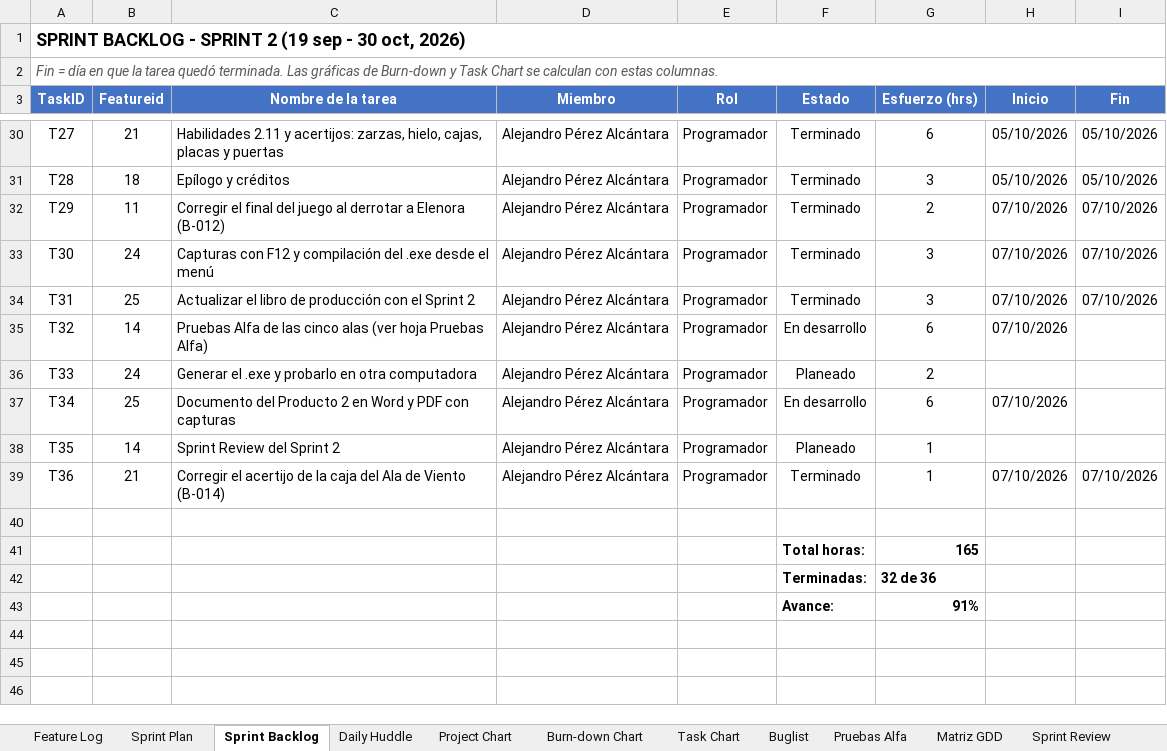
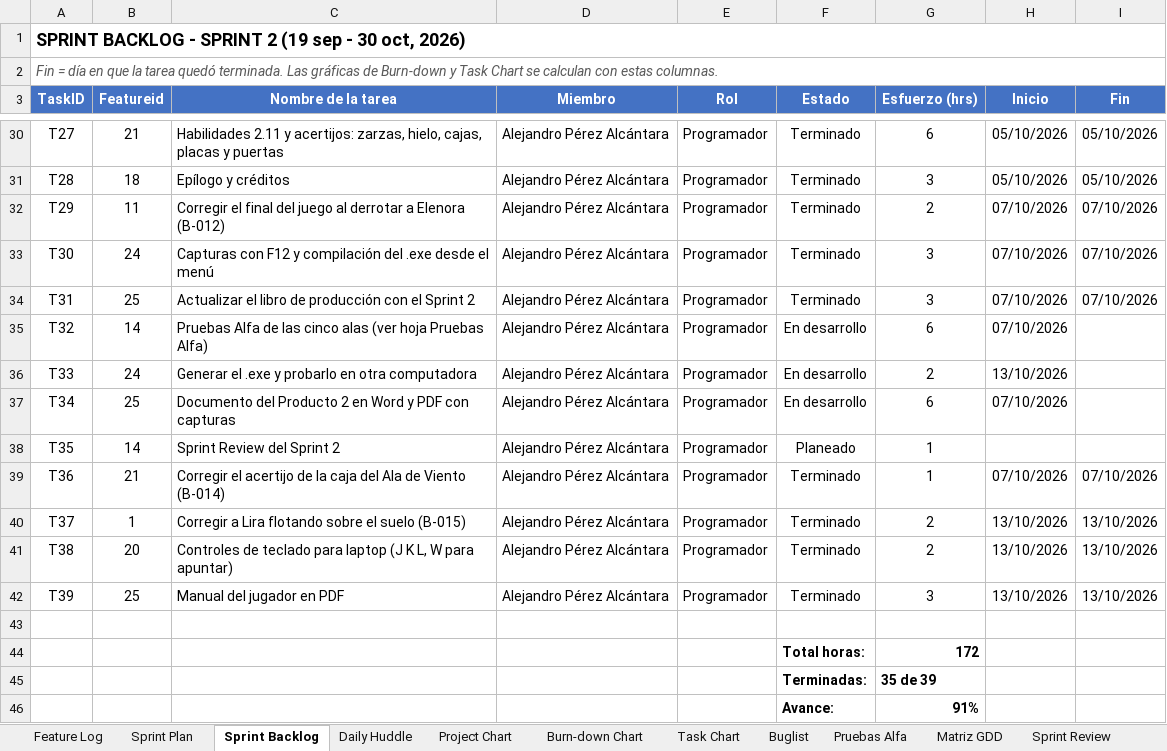
Before and after one commit to AlexAP1115web/Ecos-Del-Grimorio, an Excel workbook: Documentacion/Producto2/PérezAlcántaraAlejandro_producción_10D_Sprint2.xlsx, sheet Sprint Backlog, drawn as a sheet; only a part is shown, gaps mark what is left out; values as stored, in another font and other column widths than the file's, no borders; conditional formats not drawn; addresses are those after the commit; the diff names each change by its address in the sheet, - before the commit and + after, or states it on an @@ line.

Commit message:
Producción del Sprint 2 al 13 de octubre: Lira pegada al suelo, controles y .exe

```diff
--- a/Documentacion/Producto2/PérezAlcántaraAlejandro_producción_10D_Sprint2.xlsx (sheet Sprint Backlog)
+++ b/Documentacion/Producto2/PérezAlcántaraAlejandro_producción_10D_Sprint2.xlsx (sheet Sprint Backlog)
-F36 (Estado): Planeado
+F36 (Estado): En desarrollo
-H36 (Inicio): (empty)
+H36 (Inicio): 13/10/2026
+row 40: T37 | 1 | Corregir a Lira flotando sobre el suelo (B-015) | Alejandro Pérez Alcántara | Programador | Terminado | 2 | 13/10/2026 | 13/10/2026
+row 41: T38 | 20 | Controles de teclado para laptop (J K L, W para apuntar) | Alejandro Pérez Alcántara | Programador | Terminado | 2 | 13/10/2026 | 13/10/2026
+row 42: T39 | 25 | Manual del jugador en PDF | Alejandro Pérez Alcántara | Programador | Terminado | 3 | 13/10/2026 | 13/10/2026
-G44 (Esfuerzo (hrs)): 165
+G44 (Esfuerzo (hrs)): 172
-G45 (Esfuerzo (hrs)): 32 de 36
+G45 (Esfuerzo (hrs)): 35 de 39
```
Also changed, not shown: sheet Burn-down Chart, sheet Task Chart, sheet Pruebas Alfa, sheet Buglist, sheet Sprint Review, sheet Daily Huddle, formulas that keep their value, charts or pictures.
